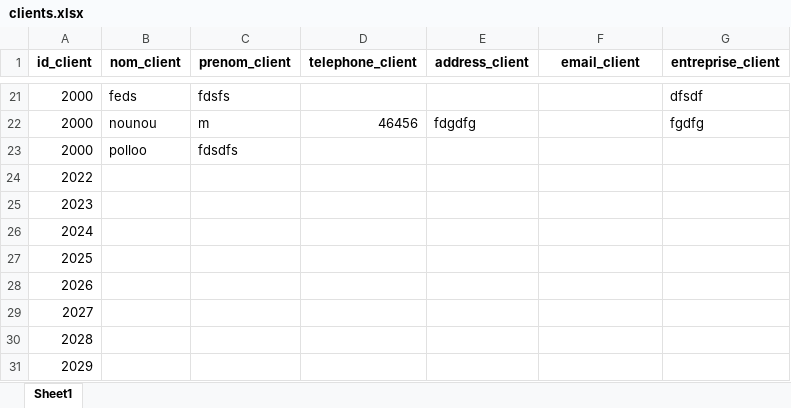
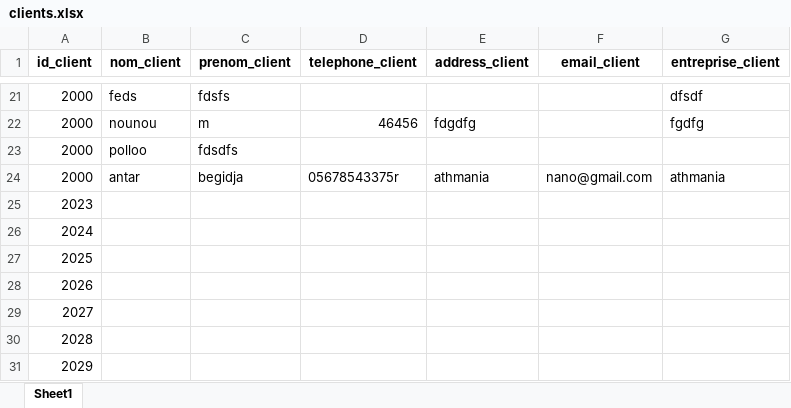
Before and after one commit to harounbou/catafactu, an Excel workbook: clients.xlsx, sheet Sheet1, drawn as a sheet; only a part is shown, gaps mark what is left out; values as stored, in another font and other column widths than the file's, no borders; removed rows and columns are numbered as before the commit, all else as after; the diff names each change by its address in the sheet, - before the commit and + after, or states it on an @@ line.

```diff
--- a/clients.xlsx (sheet Sheet1)
+++ b/clients.xlsx (sheet Sheet1)
-row 24: 2022
+row 24: 2000 | antar | begidja | 05678543375r | athmania | nano@gmail.com | athmania
```
Also changed, not shown: catafactuapp1.xlsx, 10 other files.
